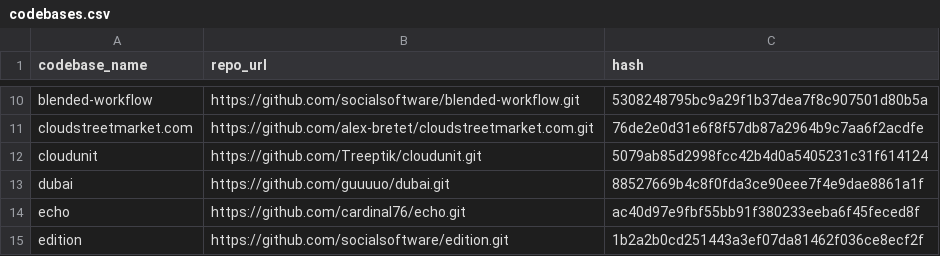
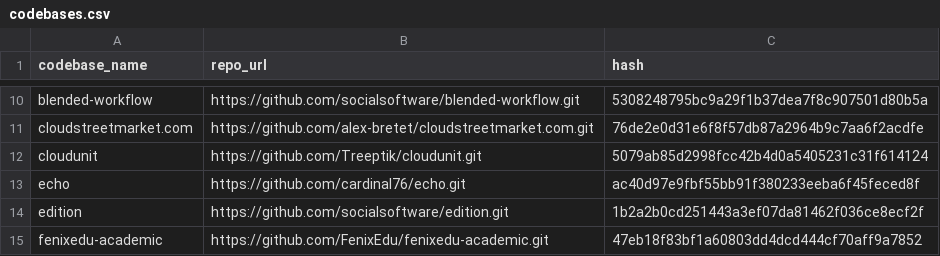
Before and after one commit to joaoestudante/thesis, a CSV file: scripts/resources/codebases.csv, drawn as a sheet; only a part is shown, gaps mark what is left out; the shorter side is filled out with more unchanged rows.

```diff
--- a/scripts/resources/codebases.csv
+++ b/scripts/resources/codebases.csv
@@ -12,3 +12,2 @@ cloudstreetmarket.com,https://github.com/alex-bretet/cloudstreetmarket.com.git,7
 cloudunit,https://github.com/Treeptik/cloudunit.git,5079ab85d2998fcc42b4d0a5405231c31f614124
-dubai,https://github.com/guuuuo/dubai.git,88527669b4c8f0fda3ce90eee7f4e9dae8861a1f
 echo,https://github.com/cardinal76/echo.git,ac40d97e9fbf55bb91f380233eeba6f45feced8f
```
Also changed, not shown: 9 other files.
